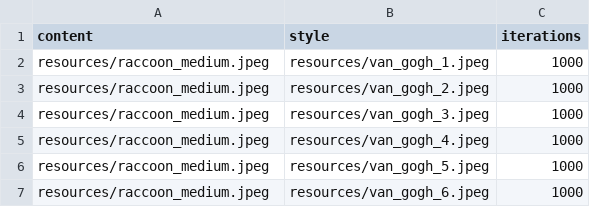
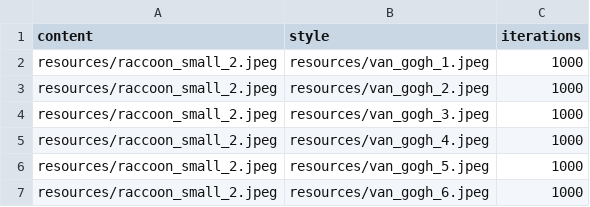
Before and after one commit to tauptk/nextflow_azure_demo, a CSV file: resources/run_2.csv, drawn as a sheet.

```diff
--- a/resources/run_2.csv
+++ b/resources/run_2.csv
@@ -1,7 +1,7 @@
 content,style,iterations
-resources/raccoon_medium.jpeg,resources/van_gogh_1.jpeg,1000
-resources/raccoon_medium.jpeg,resources/van_gogh_2.jpeg,1000
-resources/raccoon_medium.jpeg,resources/van_gogh_3.jpeg,1000
-resources/raccoon_medium.jpeg,resources/van_gogh_4.jpeg,1000
-resources/raccoon_medium.jpeg,resources/van_gogh_5.jpeg,1000
-resources/raccoon_medium.jpeg,resources/van_gogh_6.jpeg,1000
+resources/raccoon_small_2.jpeg,resources/van_gogh_1.jpeg,1000
+resources/raccoon_small_2.jpeg,resources/van_gogh_2.jpeg,1000
+resources/raccoon_small_2.jpeg,resources/van_gogh_3.jpeg,1000
+resources/raccoon_small_2.jpeg,resources/van_gogh_4.jpeg,1000
+resources/raccoon_small_2.jpeg,resources/van_gogh_5.jpeg,1000
+resources/raccoon_small_2.jpeg,resources/van_gogh_6.jpeg,1000
```
Also changed, not shown: resources/run_1.csv, 11 other files.
